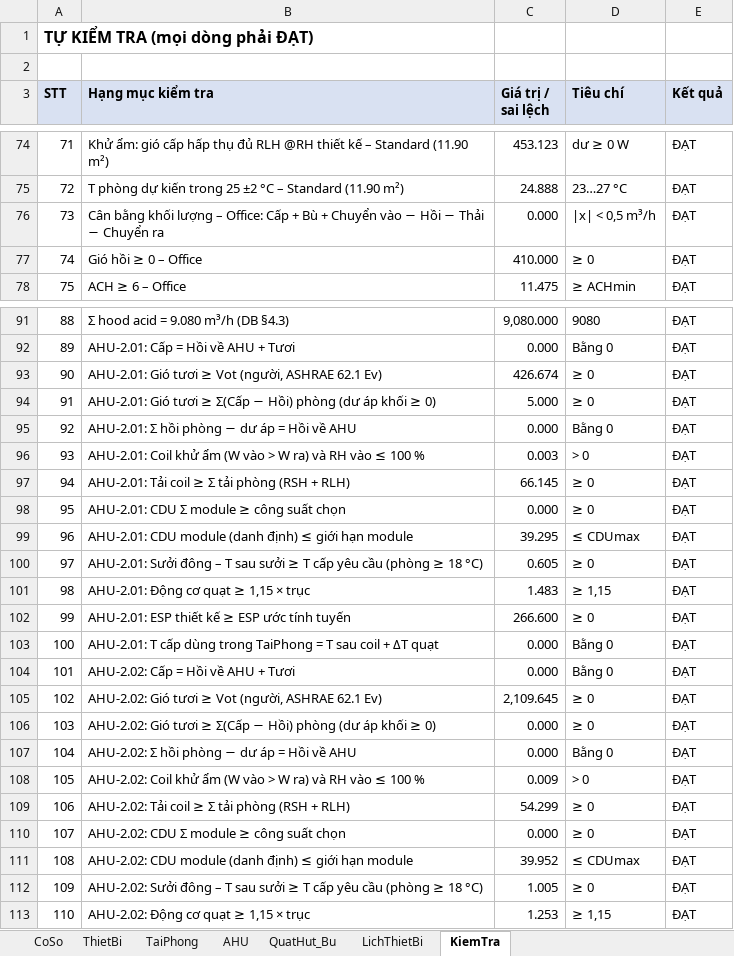
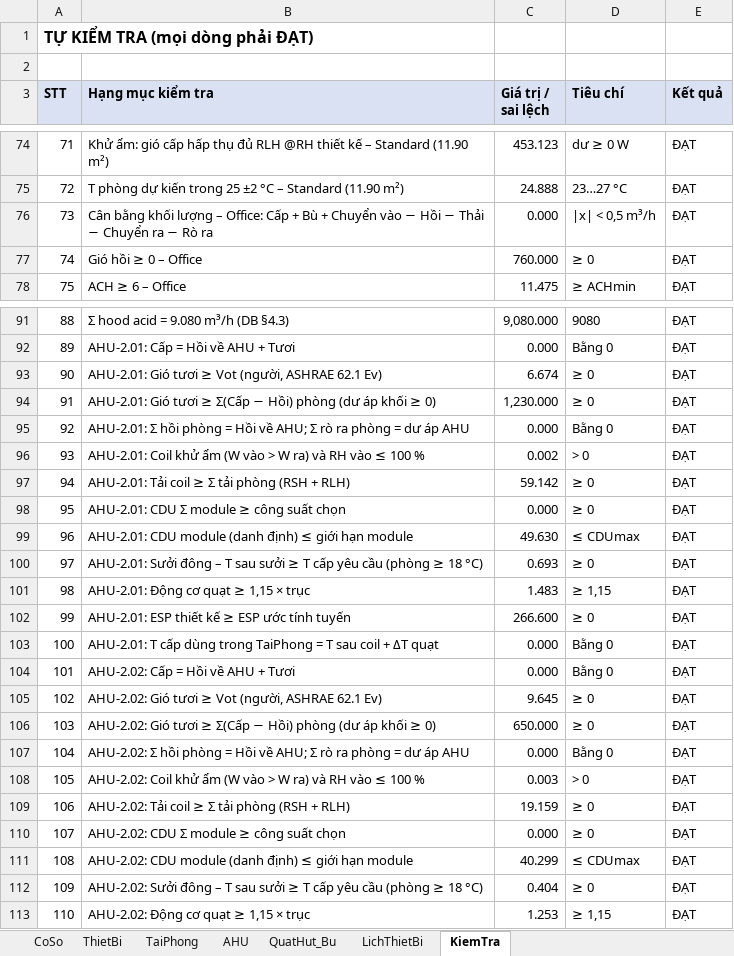
Before and after one commit to TrumpHoc/Trump-Hoc, an Excel workbook: projects/SGS_HN_Phase2/02_calc/HVAC_Phase2_Calc_v4.xlsx, sheet KiemTra, drawn as a sheet; only a part is shown, gaps mark what is left out; values as stored, in another font and other column widths than the file's, no borders; the diff covers the shown part only; the diff names each change by its address in the sheet, - before the commit and + after, or states it on an @@ line.

```diff
--- a/projects/SGS_HN_Phase2/02_calc/HVAC_Phase2_Calc_v4.xlsx (sheet KiemTra)
+++ b/projects/SGS_HN_Phase2/02_calc/HVAC_Phase2_Calc_v4.xlsx (sheet KiemTra)
-B76 (Hạng mục kiểm tra): …Chuyển ra
+B76 (Hạng mục kiểm tra): …Chuyển ra − Rò ra
-C77 (Giá trị / sai lệch): 410.000
+C77 (Giá trị / sai lệch): 760.000
-C93 (Giá trị / sai lệch): 426.674
+C93 (Giá trị / sai lệch): 6.674
-C94 (Giá trị / sai lệch): 5.000
+C94 (Giá trị / sai lệch): 1,230.000
-B95 (Hạng mục kiểm tra): …hồi phòng − dư áp = Hồi về AHU
+B95 (Hạng mục kiểm tra): …hồi phòng = Hồi về AHU; Σ rò ra phòng = dư áp AHU
-C96 (Giá trị / sai lệch): 0.003
+C96 (Giá trị / sai lệch): 0.002
-C97 (Giá trị / sai lệch): 66.145
+C97 (Giá trị / sai lệch): 59.142
-C99 (Giá trị / sai lệch): 39.295
+C99 (Giá trị / sai lệch): 49.630
-C100 (Giá trị / sai lệch): 0.605
+C100 (Giá trị / sai lệch): 0.693
-C105 (Giá trị / sai lệch): 2,109.645
+C105 (Giá trị / sai lệch): 9.645
-C106 (Giá trị / sai lệch): 0.000
+C106 (Giá trị / sai lệch): 650.000
-B107 (Hạng mục kiểm tra): …hồi phòng − dư áp = Hồi về AHU
+B107 (Hạng mục kiểm tra): …hồi phòng = Hồi về AHU; Σ rò ra phòng = dư áp AHU
-C108 (Giá trị / sai lệch): 0.009
+C108 (Giá trị / sai lệch): 0.003
-C109 (Giá trị / sai lệch): 54.299
+C109 (Giá trị / sai lệch): 19.159
-C111 (Giá trị / sai lệch): 39.952
+C111 (Giá trị / sai lệch): 40.299
-C112 (Giá trị / sai lệch): 1.005
+C112 (Giá trị / sai lệch): 0.404
```
Also changed, not shown: 19 edited cells elsewhere in this sheet, sheet AHU, sheet TaiPhong, sheet LichThietBi, sheet QuatHut_Bu, sheet CoSo, formulas that keep their value, 5 other files.
